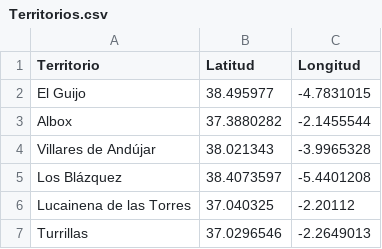
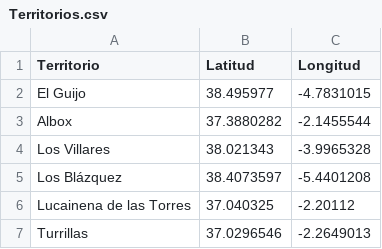
Before and after one commit to jarconett/adjfcia1fase, a CSV file: Territorios.csv, drawn as a sheet; only a part is shown.

```diff
--- a/Territorios.csv
+++ b/Territorios.csv
@@ -3,3 +3,3 @@ El Guijo;38.495977;-4.7831015
 Albox;37.3880282;-2.1455544
-Villares de Andújar;38.021343;-3.9965328
+Los Villares;38.021343;-3.9965328
 Los Blázquez;38.4073597;-5.4401208
```
Also changed, not shown: ieca_export_bancos.csv, ieca_export_latitud_longuitud.csv, 3 other files.
